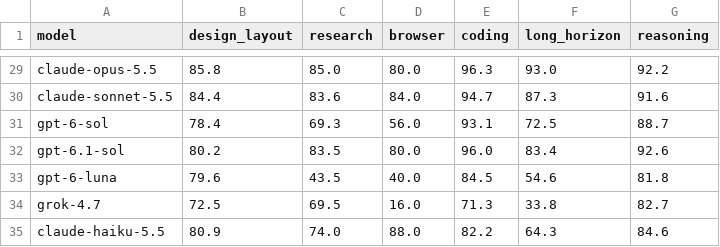
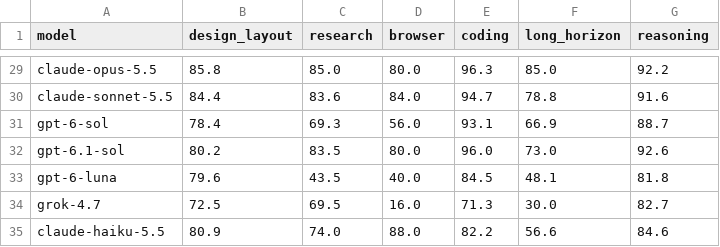
Before and after one commit to LiveBench/new-livebench, a CSV file: v2/table_2026_09_02.csv, drawn as a sheet; only a part is shown, gaps mark what is left out; the diff covers the shown part only; the diff names each change by its address in the sheet, - before the commit and + after, or states it on an @@ line.

```diff
--- a/v2/table_2026_09_02.csv
+++ b/v2/table_2026_09_02.csv
-F29 (long_horizon): 93.0
+F29 (long_horizon): 85.0
-F30 (long_horizon): 87.3
+F30 (long_horizon): 78.8
-F31 (long_horizon): 72.5
+F31 (long_horizon): 66.9
-F32 (long_horizon): 83.4
+F32 (long_horizon): 73.0
-F33 (long_horizon): 54.6
+F33 (long_horizon): 48.1
-F34 (long_horizon): 33.8
+F34 (long_horizon): 30.0
-F35 (long_horizon): 64.3
+F35 (long_horizon): 56.6
```
Also changed, not shown: 27 edited cells elsewhere in this file, v2/cost_2026_09_02.csv, 7 other files.
